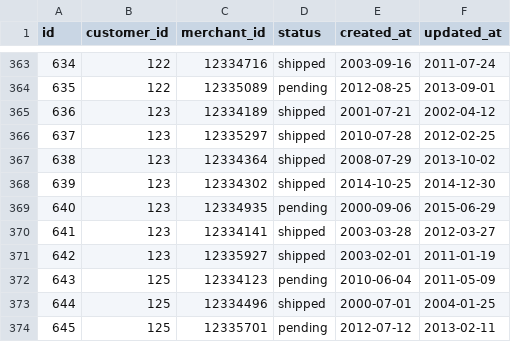
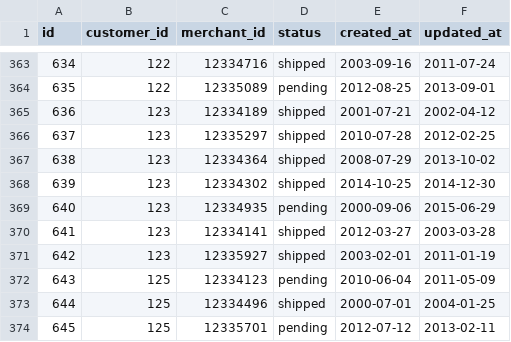
Before and after one commit to turingschool-examples/black_thursday, a CSV file: data/small_invoice_file.csv, drawn as a sheet; only a part is shown, gaps mark what is left out.

```diff
--- a/data/small_invoice_file.csv
+++ b/data/small_invoice_file.csv
@@ -369,3 +369,3 @@ id,customer_id,merchant_id,status,created_at,updated_at
 640,123,12334935,pending,2000-09-06,2015-06-29
-641,123,12334141,shipped,2003-03-28,2012-03-27
+641,123,12334141,shipped,2012-03-27,2003-03-28
 642,123,12335927,shipped,2003-02-01,2011-01-19
```
Also changed, not shown: data/small_invoice_item_file.csv, data/small_item_file.csv, 2 other files.
